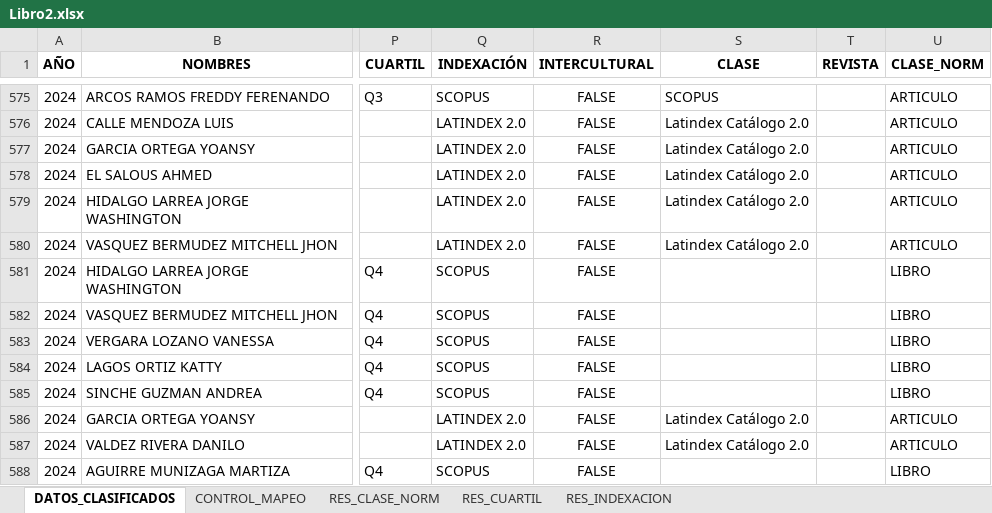
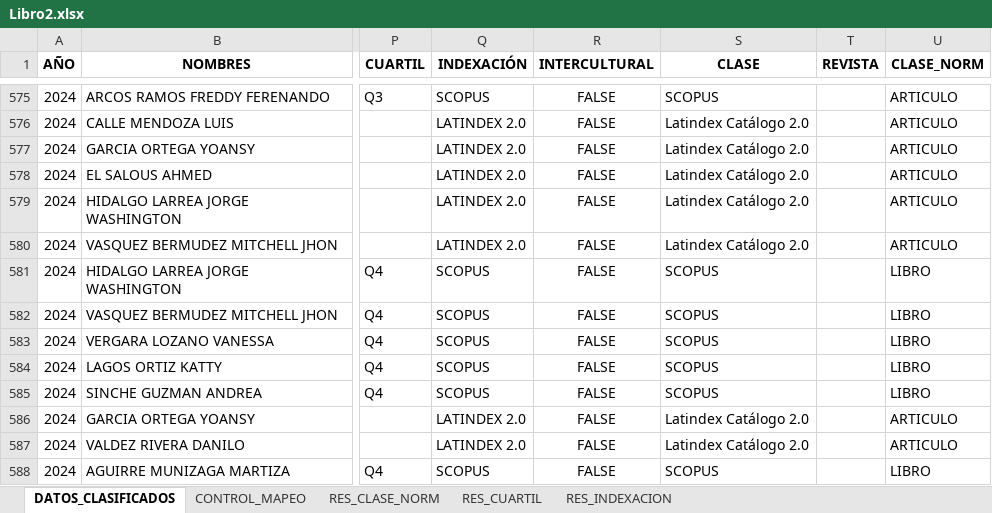
Before and after one commit to maguirre2017/ipa, an Excel workbook: Libro2.xlsx, sheet DATOS_CLASIFICADOS, drawn as a sheet; only a part is shown, gaps mark what is left out; values as stored, in another font and other column widths than the file's, no borders; the diff covers the shown part only; the diff names each change by its address in the sheet, - before the commit and + after, or states it on an @@ line.

Commit message:
Add files via upload

```diff
--- a/Libro2.xlsx (sheet DATOS_CLASIFICADOS)
+++ b/Libro2.xlsx (sheet DATOS_CLASIFICADOS)
-S581:S585 (CLASE): (empty)
+S581:S585 (CLASE): SCOPUS
-S588 (CLASE): (empty)
+S588 (CLASE): SCOPUS
```
Also changed, not shown: 3 added rows, 24 edited cells and cell formats elsewhere in this sheet, sheet RES_INDEXACION, sheet CONTROL_MAPEO, sheet RES_CUARTIL, sheet RES_CLASE_NORM.
